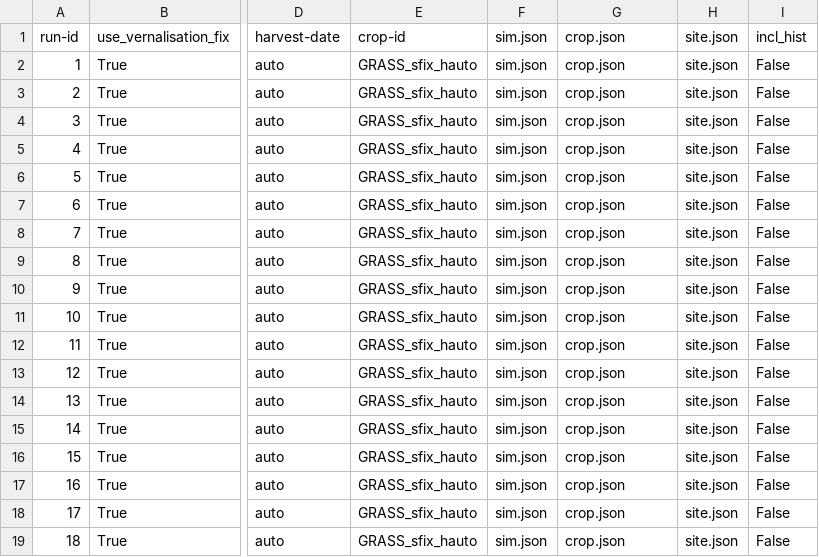
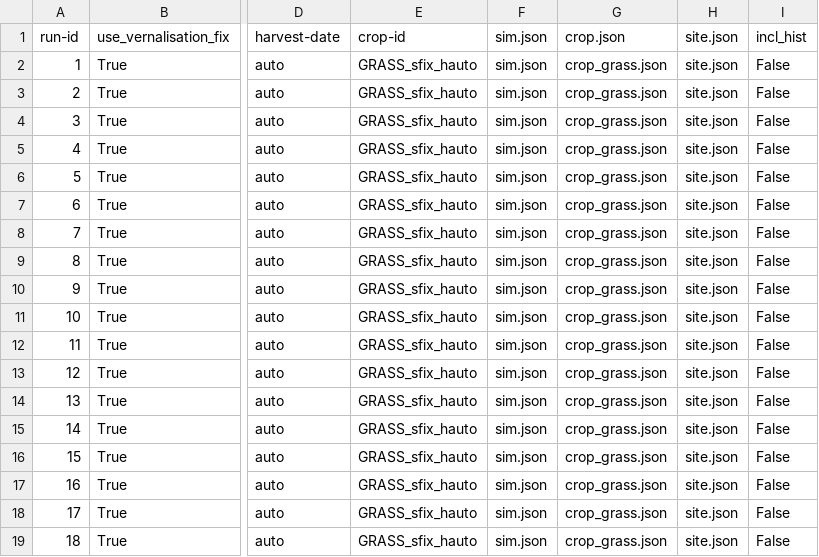
Before and after one commit to zalf-rpm/switch, a CSV file: sim_setups_LF.csv, drawn as a sheet; only a part is shown, gaps mark what is left out; the diff names each change by its address in the sheet, - before the commit and + after, or states it on an @@ line.

Commit message:
update

```diff
--- a/sim_setups_LF.csv
+++ b/sim_setups_LF.csv
-G2:G19 (crop.json): crop.json
+G2:G19 (crop.json): crop_grass.json
```
